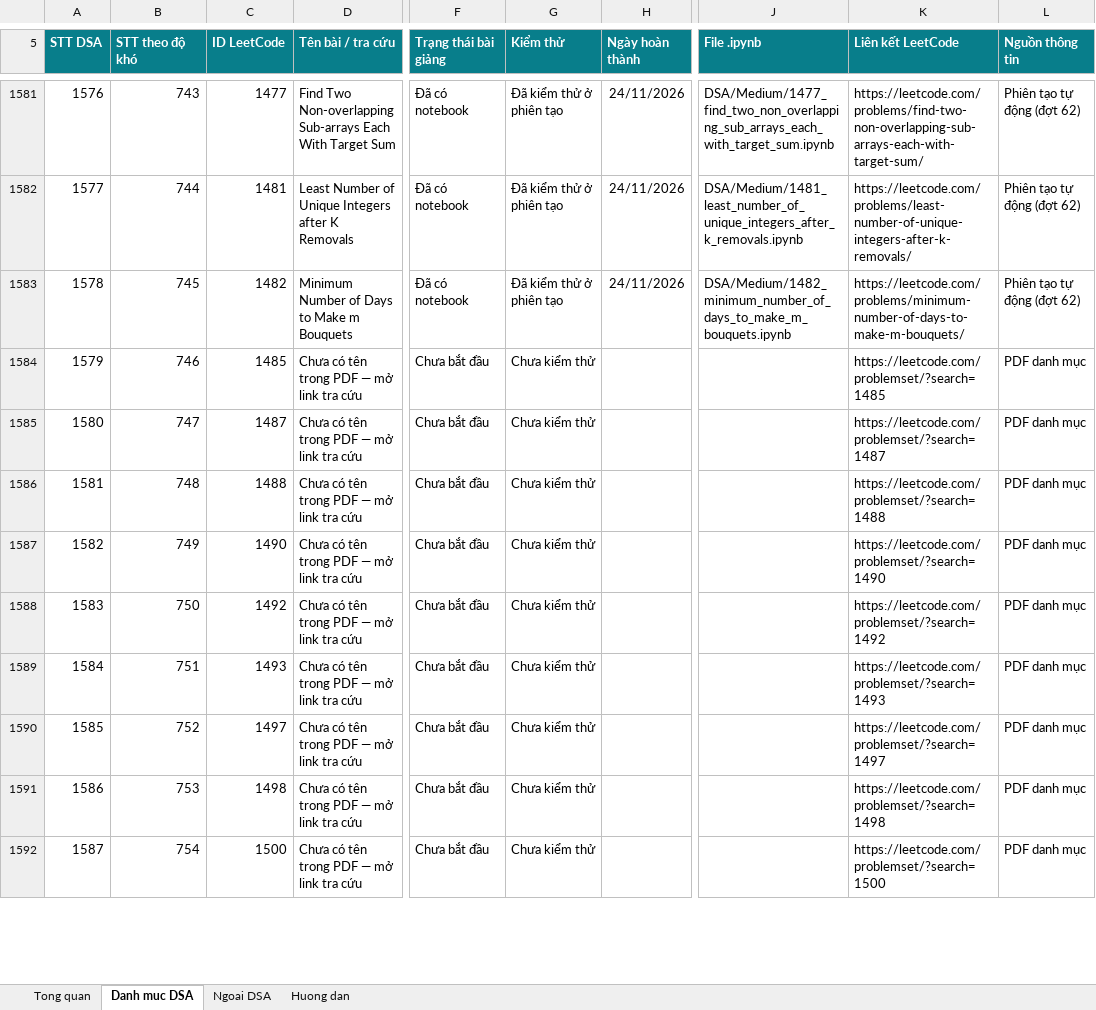
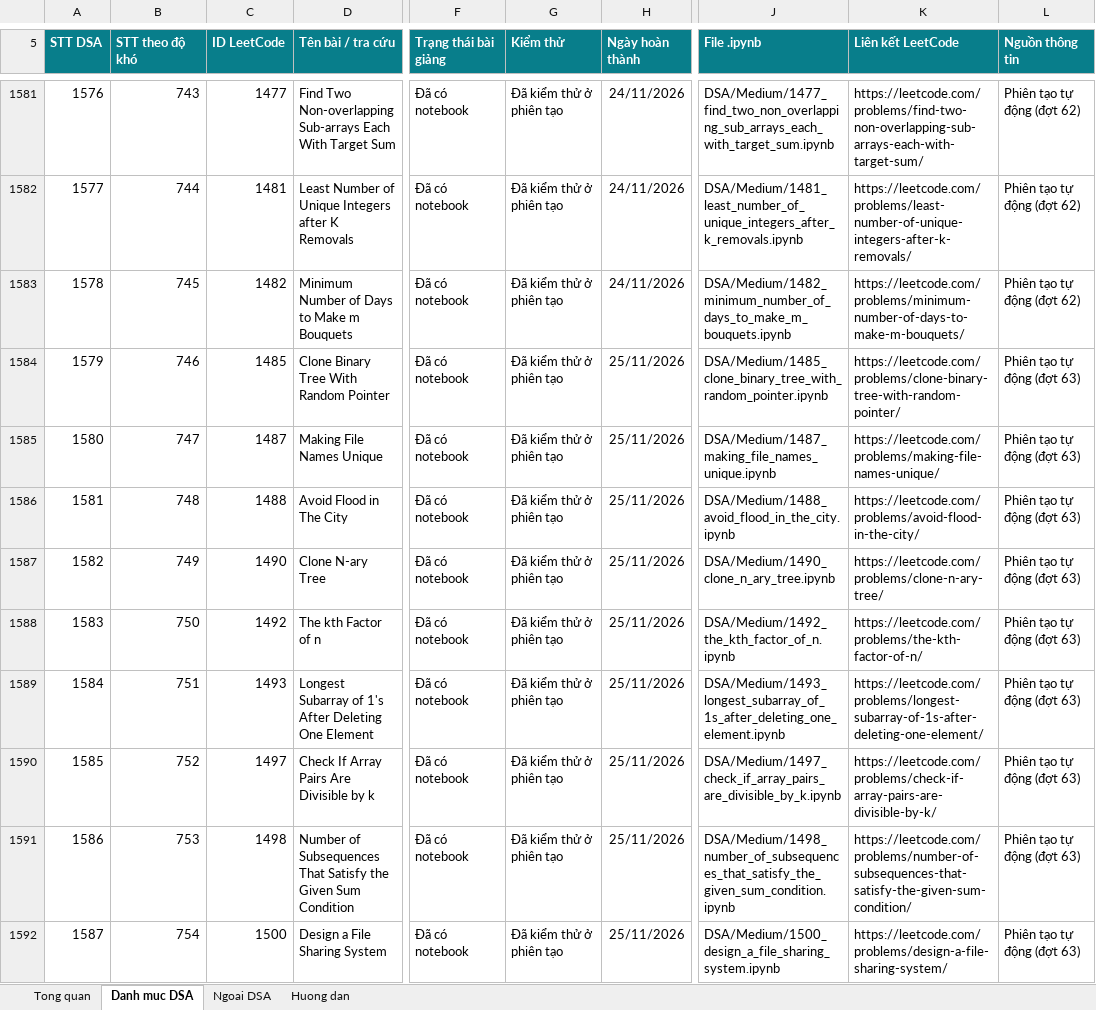
Before and after one commit to lhaochen118-ship-it/LeetCode, an Excel workbook: LeetCode_DSA_Python_3711_Theo_Doi_Tao_Bai_Giang.xlsx, sheet Danh muc DSA, drawn as a sheet; only a part is shown, gaps mark what is left out; values as stored, in another font and other column widths than the file's, no borders; conditional formats and table styles not drawn; the diff covers the shown part only; the diff names each change by its address in the sheet, - before the commit and + after, or states it on an @@ line.

```diff
--- a/LeetCode_DSA_Python_3711_Theo_Doi_Tao_Bai_Giang.xlsx (sheet Danh muc DSA)
+++ b/LeetCode_DSA_Python_3711_Theo_Doi_Tao_Bai_Giang.xlsx (sheet Danh muc DSA)
-D1584 (Tên bài / tra cứu): Chưa có tên trong PDF — mở link tra cứu
+D1584 (Tên bài / tra cứu): Clone Binary Tree With Random Pointer
-F1584:F1592 (Trạng thái bài giảng): Chưa bắt đầu
+F1584:F1592 (Trạng thái bài giảng): Đã có notebook
-G1584:G1592 (Kiểm thử): Chưa kiểm thử
+G1584:G1592 (Kiểm thử): Đã kiểm thử ở phiên tạo
-H1584:H1592 (Ngày hoàn thành): (empty)
+H1584:H1592 (Ngày hoàn thành): 25/11/2026
-J1584 (File .ipynb): (empty)
+J1584 (File .ipynb): DSA/Medium/1485_clone_binary_tree_with_random_pointer.ipynb
-K1584 (Liên kết LeetCode): https://leetcode.com/problemset/?search=1485
+K1584 (Liên kết LeetCode): https://leetcode.com/problems/clone-binary-tree-with-random-pointer/
-L1584:L1592 (Nguồn thông tin): PDF danh mục
+L1584:L1592 (Nguồn thông tin): Phiên tạo tự động (đợt 63)
-D1585 (Tên bài / tra cứu): Chưa có tên trong PDF — mở link tra cứu
+D1585 (Tên bài / tra cứu): Making File Names Unique
-J1585 (File .ipynb): (empty)
+J1585 (File .ipynb): DSA/Medium/1487_making_file_names_unique.ipynb
-K1585 (Liên kết LeetCode): https://leetcode.com/problemset/?search=1487
+K1585 (Liên kết LeetCode): https://leetcode.com/problems/making-file-names-unique/
-D1586 (Tên bài / tra cứu): Chưa có tên trong PDF — mở link tra cứu
+D1586 (Tên bài / tra cứu): Avoid Flood in The City
-J1586 (File .ipynb): (empty)
+J1586 (File .ipynb): DSA/Medium/1488_avoid_flood_in_the_city.ipynb
-K1586 (Liên kết LeetCode): https://leetcode.com/problemset/?search=1488
+K1586 (Liên kết LeetCode): https://leetcode.com/problems/avoid-flood-in-the-city/
-D1587 (Tên bài / tra cứu): Chưa có tên trong PDF — mở link tra cứu
+D1587 (Tên bài / tra cứu): Clone N-ary Tree
-J1587 (File .ipynb): (empty)
+J1587 (File .ipynb): DSA/Medium/1490_clone_n_ary_tree.ipynb
-K1587 (Liên kết LeetCode): https://leetcode.com/problemset/?search=1490
+K1587 (Liên kết LeetCode): https://leetcode.com/problems/clone-n-ary-tree/
-D1588 (Tên bài / tra cứu): Chưa có tên trong PDF — mở link tra cứu
+D1588 (Tên bài / tra cứu): The kth Factor of n
-J1588 (File .ipynb): (empty)
+J1588 (File .ipynb): DSA/Medium/1492_the_kth_factor_of_n.ipynb
-K1588 (Liên kết LeetCode): https://leetcode.com/problemset/?search=1492
+K1588 (Liên kết LeetCode): https://leetcode.com/problems/the-kth-factor-of-n/
-D1589 (Tên bài / tra cứu): Chưa có tên trong PDF — mở link tra cứu
+D1589 (Tên bài / tra cứu): Longest Subarray of 1's After Deleting One Element
-J1589 (File .ipynb): (empty)
+J1589 (File .ipynb): DSA/Medium/1493_longest_subarray_of_1s_after_deleting_one_element.ipynb
-K1589 (Liên kết LeetCode): https://leetcode.com/problemset/?search=1493
+K1589 (Liên kết LeetCode): https://leetcode.com/problems/longest-subarray-of-1s-after-deleting-one-element/
-D1590 (Tên bài / tra cứu): Chưa có tên trong PDF — mở link tra cứu
+D1590 (Tên bài / tra cứu): Check If Array Pairs Are Divisible by k
-J1590 (File .ipynb): (empty)
+J1590 (File .ipynb): DSA/Medium/1497_check_if_array_pairs_are_divisible_by_k.ipynb
-K1590 (Liên kết LeetCode): https://leetcode.com/problemset/?search=1497
+K1590 (Liên kết LeetCode): https://leetcode.com/problems/check-if-array-pairs-are-divisible-by-k/
-D1591 (Tên bài / tra cứu): Chưa có tên trong PDF — mở link tra cứu
+D1591 (Tên bài / tra cứu): Number of Subsequences That Satisfy the Given Sum Condition
-J1591 (File .ipynb): (empty)
+J1591 (File .ipynb): DSA/Medium/1498_number_of_subsequences_that_satisfy_the_given_sum_condition.ipynb
-K1591 (Liên kết LeetCode): https://leetcode.com/problemset/?search=1498
+K1591 (Liên kết LeetCode): https://leetcode.com/problems/number-of-subsequences-that-satisfy-the-given-sum-condition/
-D1592 (Tên bài / tra cứu): Chưa có tên trong PDF — mở link tra cứu
+D1592 (Tên bài / tra cứu): Design a File Sharing System
-J1592 (File .ipynb): (empty)
+J1592 (File .ipynb): DSA/Medium/1500_design_a_file_sharing_system.ipynb
-K1592 (Liên kết LeetCode): https://leetcode.com/problemset/?search=1500
+K1592 (Liên kết LeetCode): https://leetcode.com/problems/design-a-file-sharing-system/
```
Also changed, not shown: 77 edited cells elsewhere in this sheet, 3 other files.
